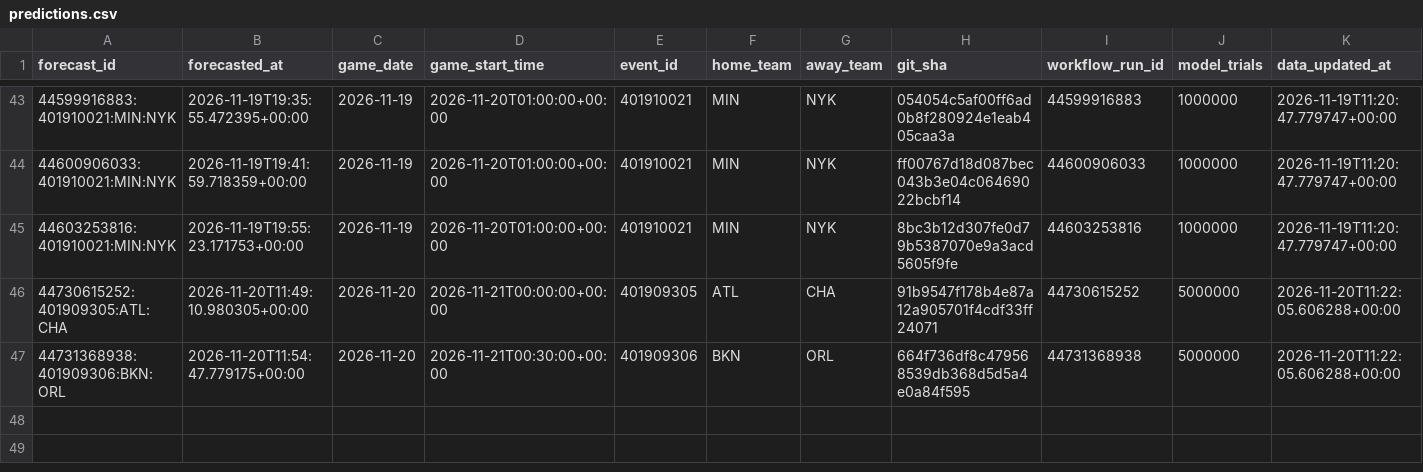
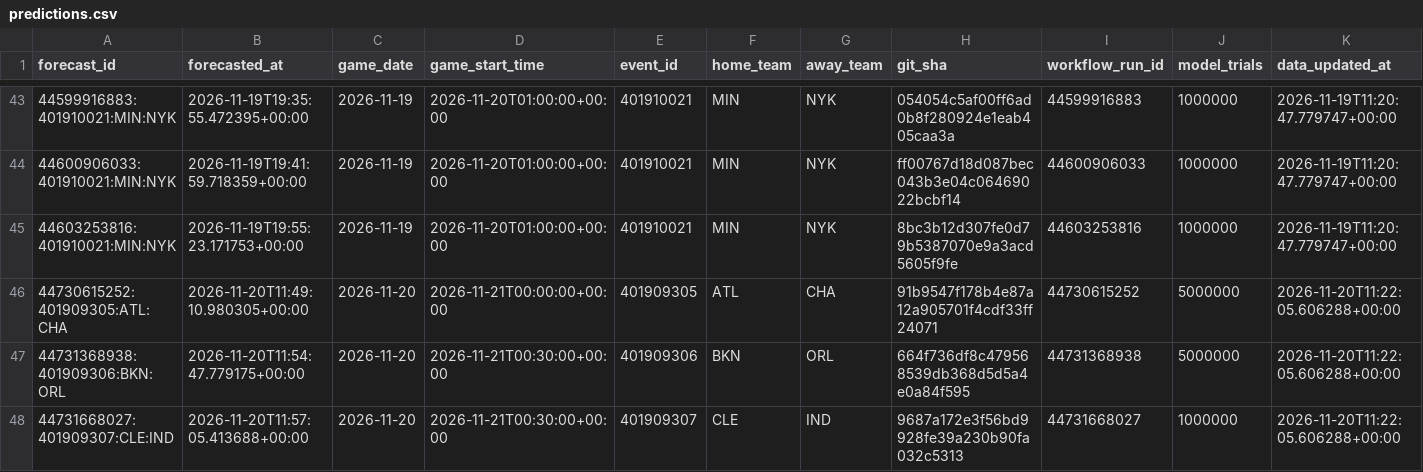
Before and after one commit to dlamb9215/Douglas-Lamb, a CSV file: nba/ledger/predictions.csv, drawn as a sheet; only a part is shown, gaps mark what is left out; rows hold the shown columns only; the diff names each change by its address in the sheet, - before the commit and + after, or states it on an @@ line.

```diff
--- a/nba/ledger/predictions.csv
+++ b/nba/ledger/predictions.csv
+row 48: 44731668027:401909307:CLE:IND | 2026-11-20T11:57:05.413688+00:00 | 2026-11-20 | 2026-11-21T00:30:00+00:00 | 401909307 | CLE | IND | 9687a172e3f56bd9928fe39a230b90fa032c5313 | 44731668027 | 1000000 | 2026-11-20T11:22:05.606288+00:00
```
